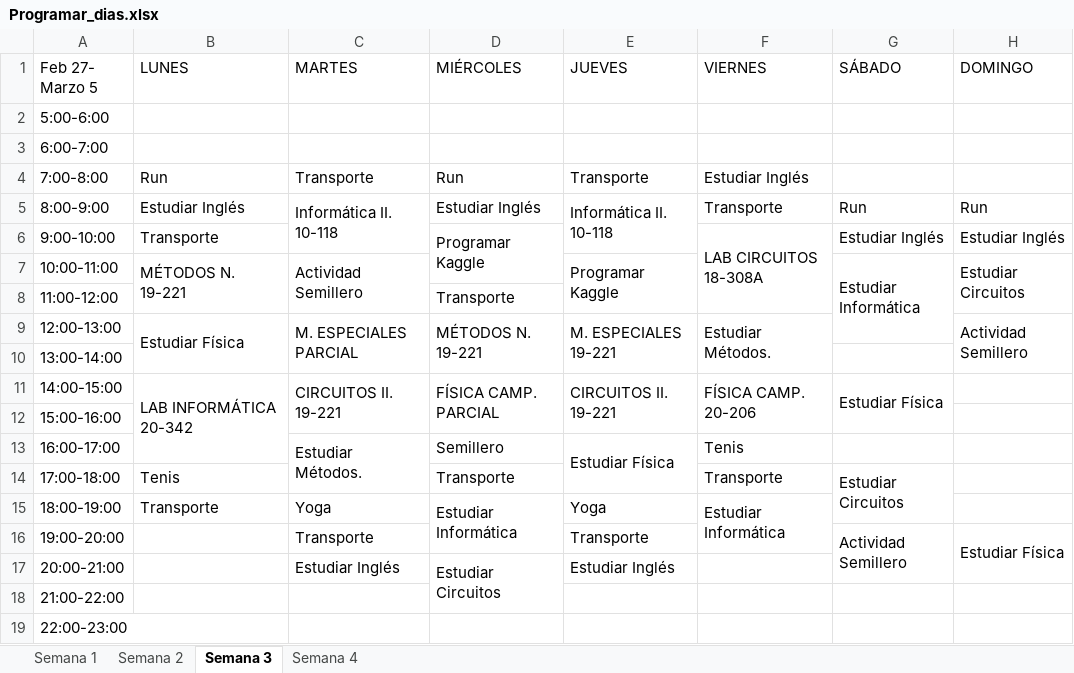
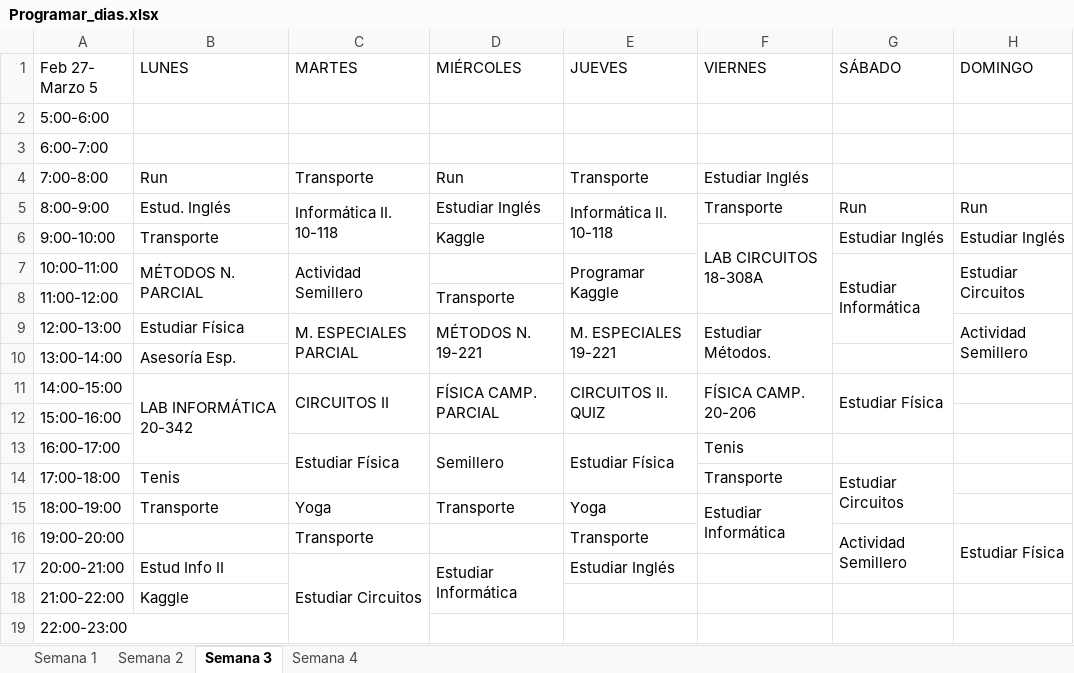
Before and after one commit to santiagov01/Calendario_semanal, an Excel workbook: Programar_dias.xlsx, sheet Semana 3, drawn as a sheet; values as stored, in another font and other column widths than the file's, no cell formats; the diff names each change by its address in the sheet, - before the commit and + after, or states it on an @@ line.

Commit message:
Inicio Ajuste próximas semanas

```diff
--- a/Programar_dias.xlsx (sheet Semana 3)
+++ b/Programar_dias.xlsx (sheet Semana 3)
-B5 (LUNES): Estudiar Inglés
+B5 (LUNES): Estud. Inglés
-D6 (MIÉRCOLES): Programar Kaggle
+D6 (MIÉRCOLES): Kaggle
-D6:D7 merged
-B7 (LUNES): MÉTODOS N. 19-221
+B7 (LUNES): MÉTODOS N. PARCIAL
-B9:B10 merged
-B10 (LUNES): (empty)
+B10 (LUNES): Asesoría Esp.
-C11 (MARTES): CIRCUITOS II. 19-221
+C11 (MARTES): CIRCUITOS II
-E11 (JUEVES): CIRCUITOS II. 19-221
+E11 (JUEVES): CIRCUITOS II. QUIZ
-C13 (MARTES): Estudiar Métodos.
+C13 (MARTES): Estudiar Física
+D13:D14 merged
-D14 (MIÉRCOLES): Transporte
+D14 (MIÉRCOLES): (empty)
-D15 (MIÉRCOLES): Estudiar Informática
+D15 (MIÉRCOLES): Transporte
-D15:D16 merged
-B17 (LUNES): (empty)
+B17 (LUNES): Estud Info II
-C17 (MARTES): Estudiar Inglés
+C17 (MARTES): Estudiar Circuitos
+C17:C19 merged
-D17 (MIÉRCOLES): Estudiar Circuitos
+D17 (MIÉRCOLES): Estudiar Informática
-B18 (LUNES): (empty)
+B18 (LUNES): Kaggle
```
Also changed, not shown: sheet Semana 2, sheet Semana 4, cell formats.
